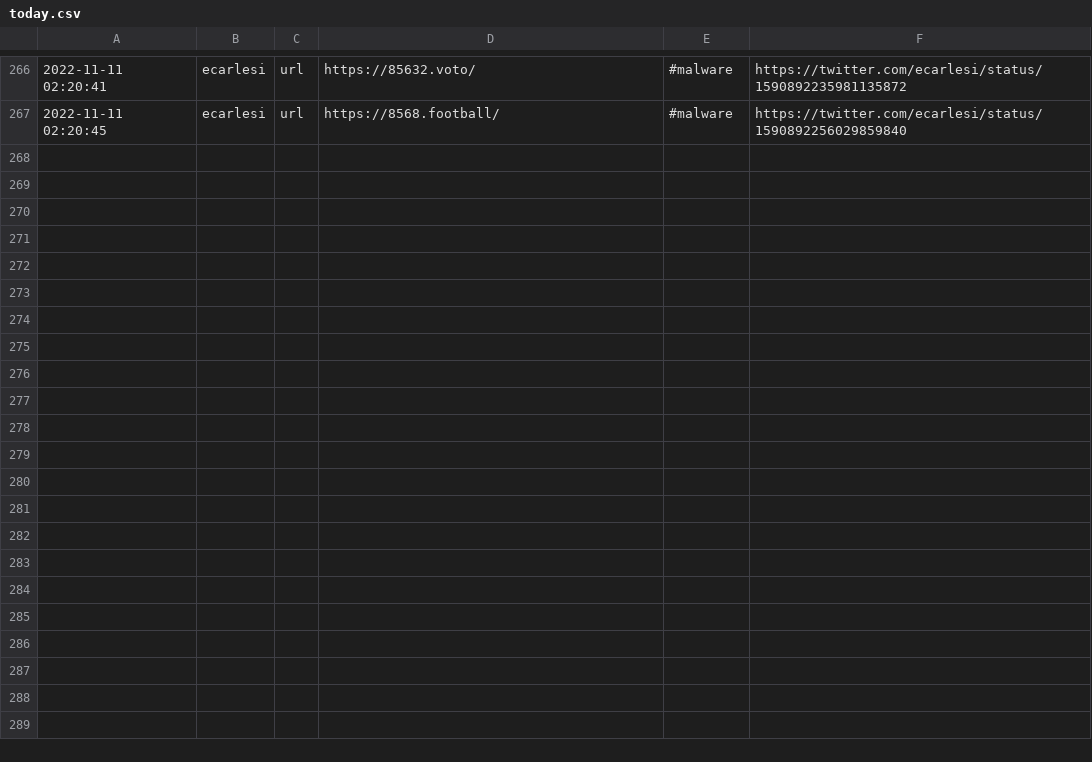
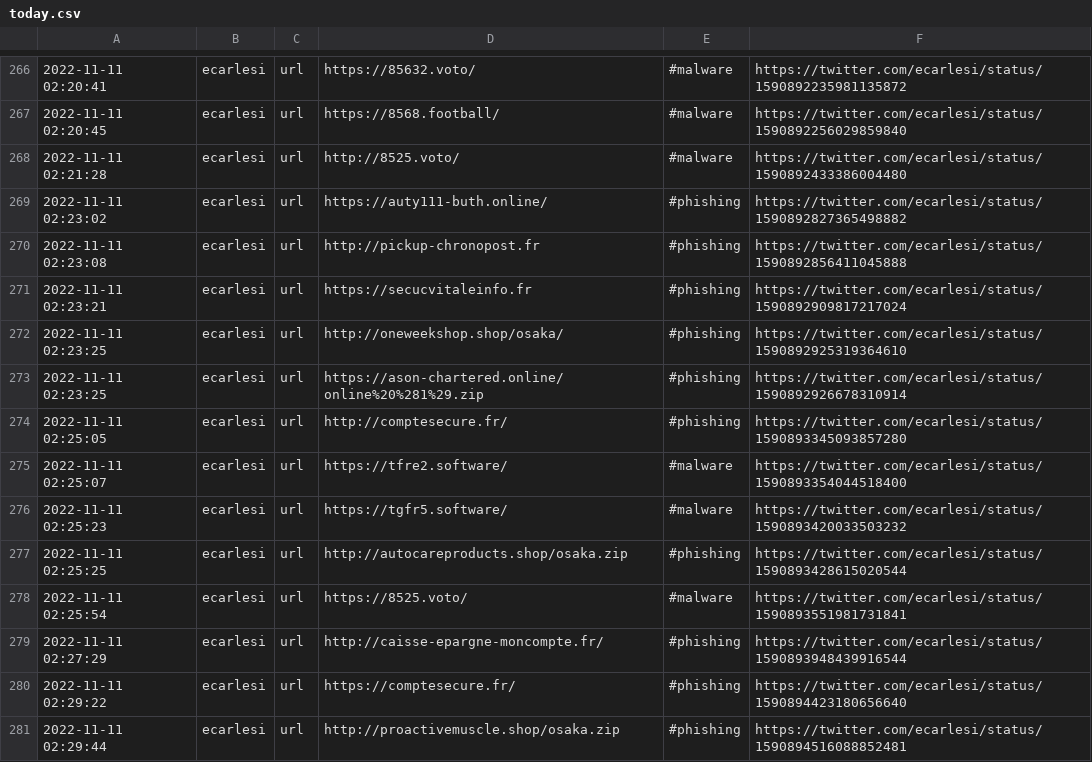
Before and after one commit to Croat79/TweetFeed, a CSV file: today.csv, drawn as a sheet; only a part is shown, gaps mark what is left out; the diff names each change by its address in the sheet, - before the commit and + after, or states it on an @@ line.

```diff
--- a/today.csv
+++ b/today.csv
+row 268: 2022-11-11 02:21:28 | ecarlesi | url | http://8525.voto/ | #malware | https://twitter.com/ecarlesi/status/1590892433386004480
+row 269: 2022-11-11 02:23:02 | ecarlesi | url | https://auty111-buth.online/ | #phishing | https://twitter.com/ecarlesi/status/1590892827365498882
+row 270: 2022-11-11 02:23:08 | ecarlesi | url | http://pickup-chronopost.fr | #phishing | https://twitter.com/ecarlesi/status/1590892856411045888
+row 271: 2022-11-11 02:23:21 | ecarlesi | url | https://secucvitaleinfo.fr | #phishing | https://twitter.com/ecarlesi/status/1590892909817217024
+row 272: 2022-11-11 02:23:25 | ecarlesi | url | http://oneweekshop.shop/osaka/ | #phishing | https://twitter.com/ecarlesi/status/1590892925319364610
+row 273: 2022-11-11 02:23:25 | ecarlesi | url | https://ason-chartered.online/online%20%281%29.zip | #phishing | https://twitter.com/ecarlesi/status/1590892926678310914
+row 274: 2022-11-11 02:25:05 | ecarlesi | url | http://comptesecure.fr/ | #phishing | https://twitter.com/ecarlesi/status/1590893345093857280
+row 275: 2022-11-11 02:25:07 | ecarlesi | url | https://tfre2.software/ | #malware | https://twitter.com/ecarlesi/status/1590893354044518400
+row 276: 2022-11-11 02:25:23 | ecarlesi | url | https://tgfr5.software/ | #malware | https://twitter.com/ecarlesi/status/1590893420033503232
+row 277: 2022-11-11 02:25:25 | ecarlesi | url | http://autocareproducts.shop/osaka.zip | #phishing | https://twitter.com/ecarlesi/status/1590893428615020544
+row 278: 2022-11-11 02:25:54 | ecarlesi | url | https://8525.voto/ | #malware | https://twitter.com/ecarlesi/status/1590893551981731841
+row 279: 2022-11-11 02:27:29 | ecarlesi | url | http://caisse-epargne-moncompte.fr/ | #phishing | https://twitter.com/ecarlesi/status/1590893948439916544
+row 280: 2022-11-11 02:29:22 | ecarlesi | url | https://comptesecure.fr/ | #phishing | https://twitter.com/ecarlesi/status/1590894423180656640
+row 281: 2022-11-11 02:29:44 | ecarlesi | url | http://proactivemuscle.shop/osaka.zip | #phishing | https://twitter.com/ecarlesi/status/1590894516088852481
```
Also changed, not shown: Nov_2022/20221111.csv, week.csv, 2 other files.
